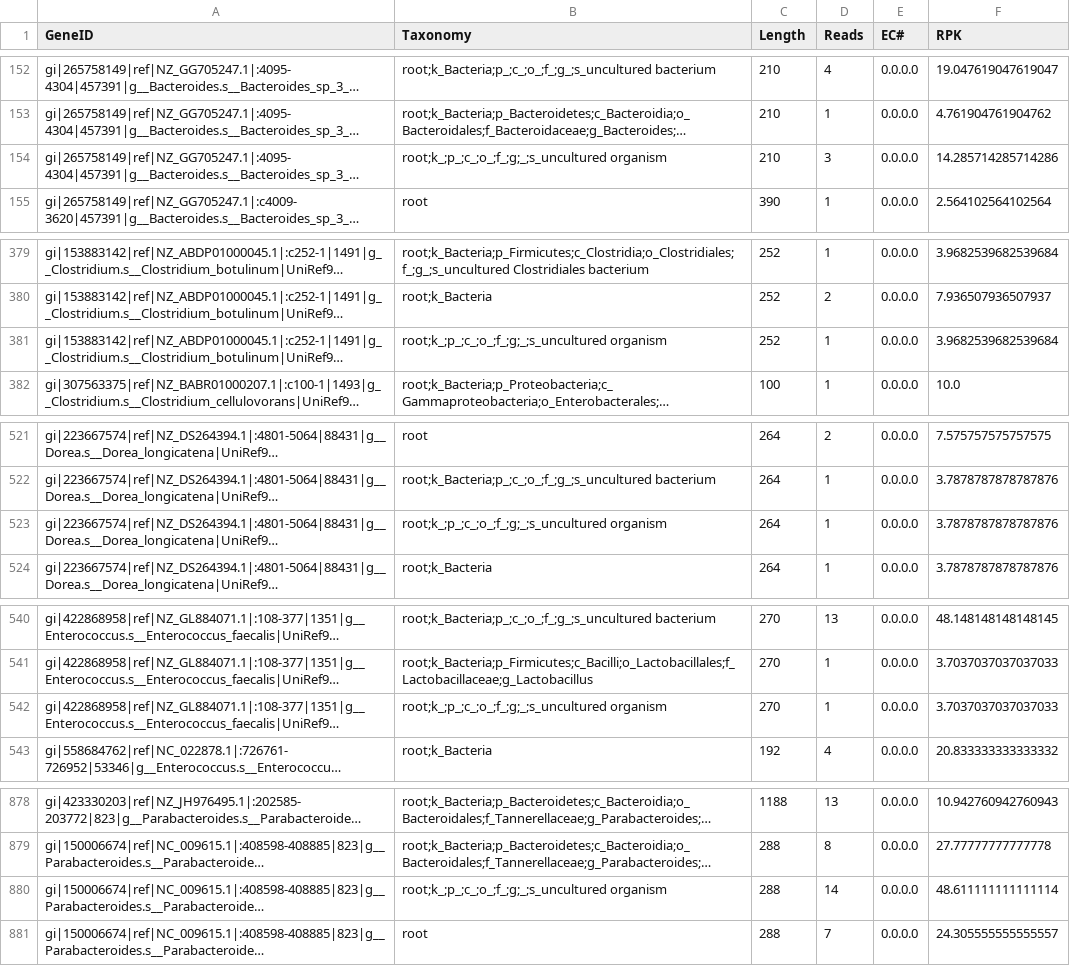
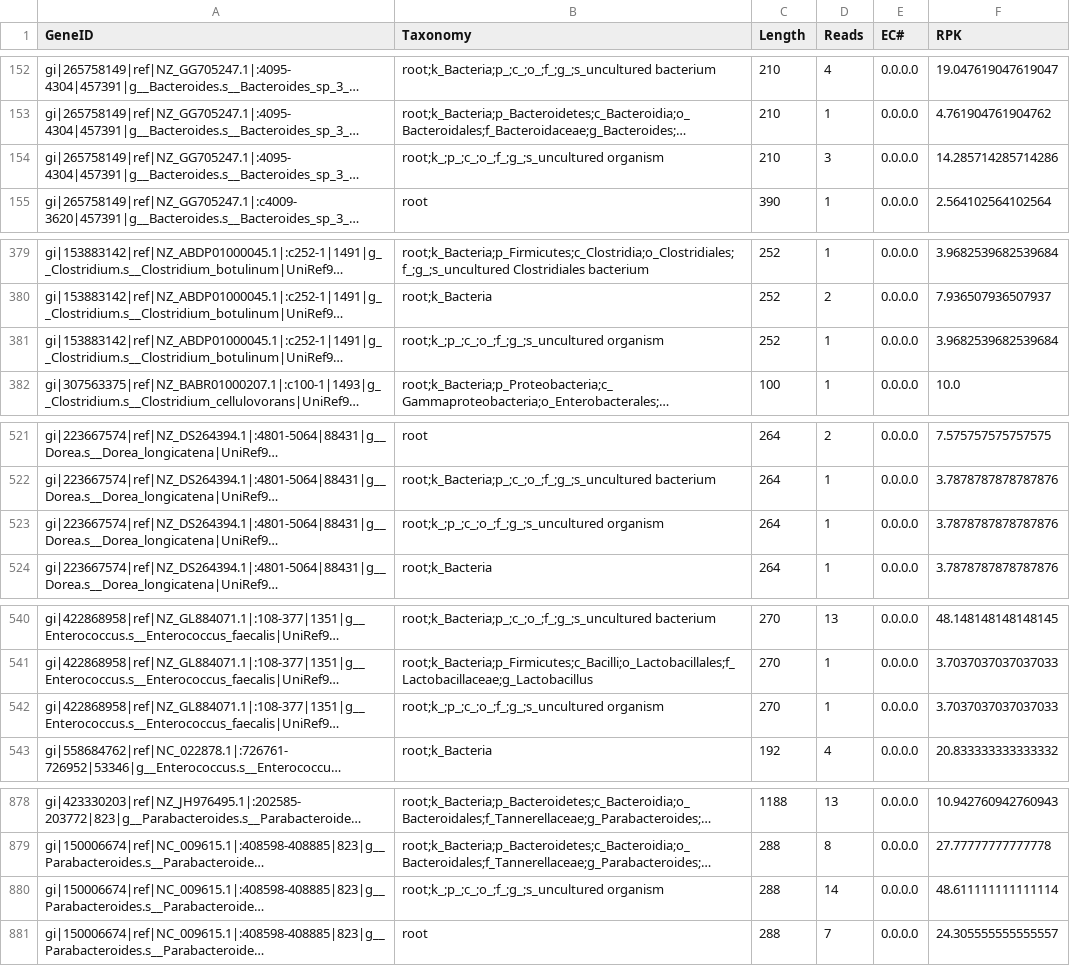
Before and after one commit to billytaj/parkinson_int_meta_pipe, a CSV file: prototypes/post-run-analysis/501_CecQ_n/501_cecq_n_mpro_taxa_found_old.csv, drawn as a sheet; only a part is shown, gaps mark what is left out; long unchanged cells end in …; the diff covers the shown part only; the diff names each change by its address in the sheet, - before the commit and + after, or states it on an @@ line.

```diff
--- a/prototypes/post-run-analysis/501_CecQ_n/501_cecq_n_mpro_taxa_found_old.csv
+++ b/prototypes/post-run-analysis/501_CecQ_n/501_cecq_n_mpro_taxa_found_old.csv
-B154 (Taxonomy): root;k_;p_;c_;o_;f_;g;_;s_uncultured organism
+B154 (Taxonomy): root;k_;p_;c_;o_;f_;g_;s_uncultured organism
-B381 (Taxonomy): root;k_;p_;c_;o_;f_;g;_;s_uncultured organism
+B381 (Taxonomy): root;k_;p_;c_;o_;f_;g_;s_uncultured organism
-B523 (Taxonomy): root;k_;p_;c_;o_;f_;g;_;s_uncultured organism
+B523 (Taxonomy): root;k_;p_;c_;o_;f_;g_;s_uncultured organism
-B542 (Taxonomy): root;k_;p_;c_;o_;f_;g;_;s_uncultured organism
+B542 (Taxonomy): root;k_;p_;c_;o_;f_;g_;s_uncultured organism
-B880 (Taxonomy): root;k_;p_;c_;o_;f_;g;_;s_uncultured organism
+B880 (Taxonomy): root;k_;p_;c_;o_;f_;g_;s_uncultured organism
```
Also changed, not shown: 19 edited cells elsewhere in this file, 2 other files.
